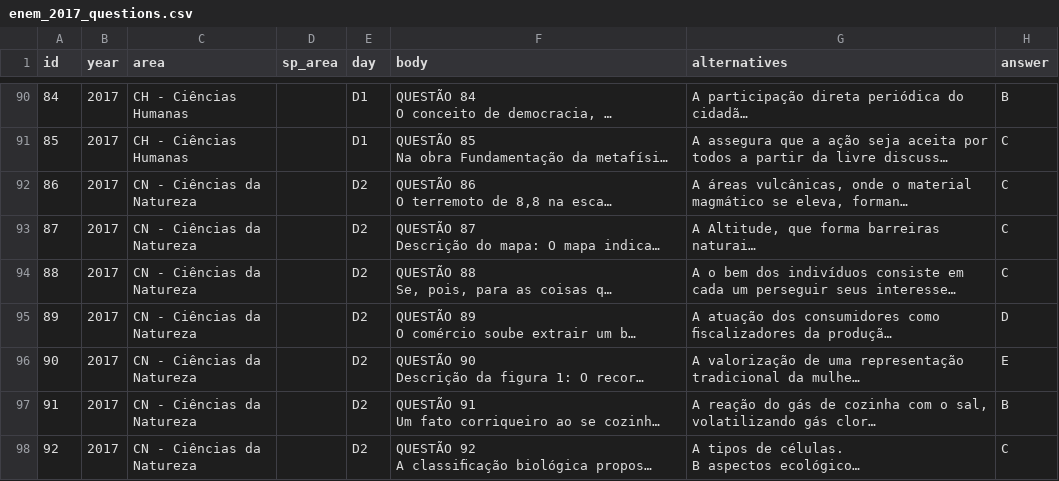
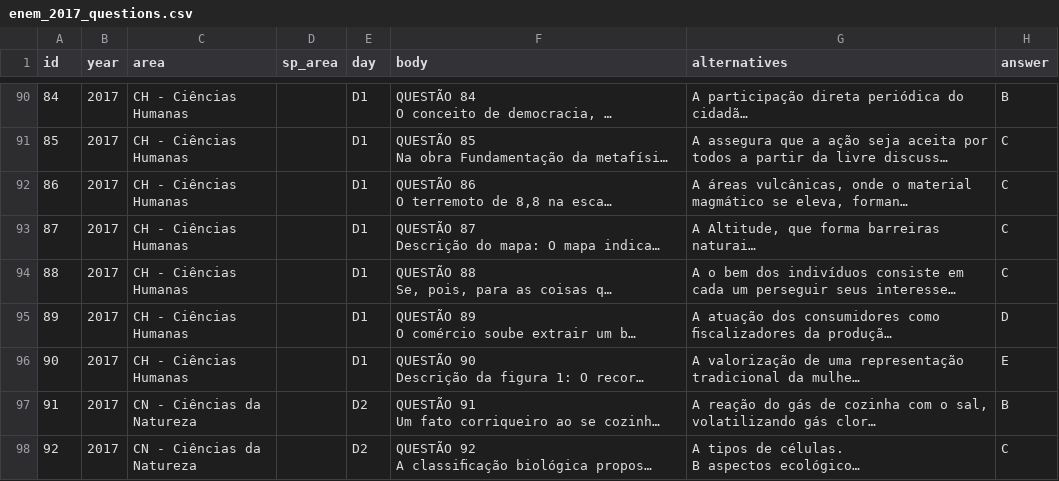
Before and after one commit to LucasBrasileiroRaposo/TCC, a CSV file: csvs/enem_2017_questions.csv, drawn as a sheet; only a part is shown, gaps mark what is left out; long unchanged cells end in …; the diff names each change by its address in the sheet, - before the commit and + after, or states it on an @@ line.

```diff
--- a/csvs/enem_2017_questions.csv
+++ b/csvs/enem_2017_questions.csv
-C92:C96 (area): CN - Ciências da Natureza
+C92:C96 (area): CH - Ciências Humanas
-E92:E96 (day): D2
+E92:E96 (day): D1
```
Also changed, not shown: csvs/enem_2018_questions.csv, csvs/enem_2019_questions.csv, 27 other files.
